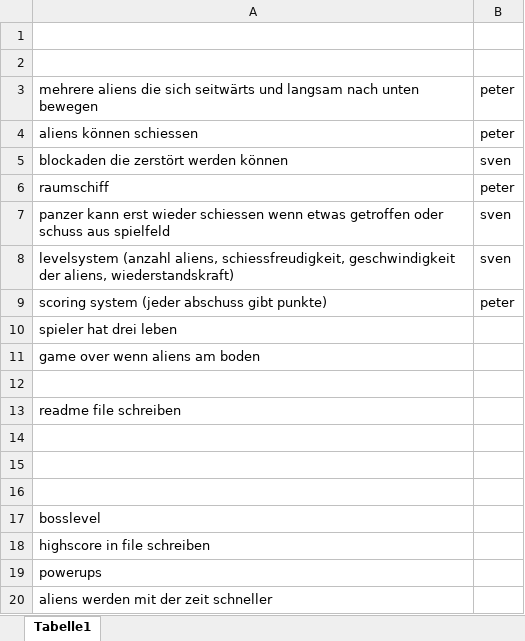
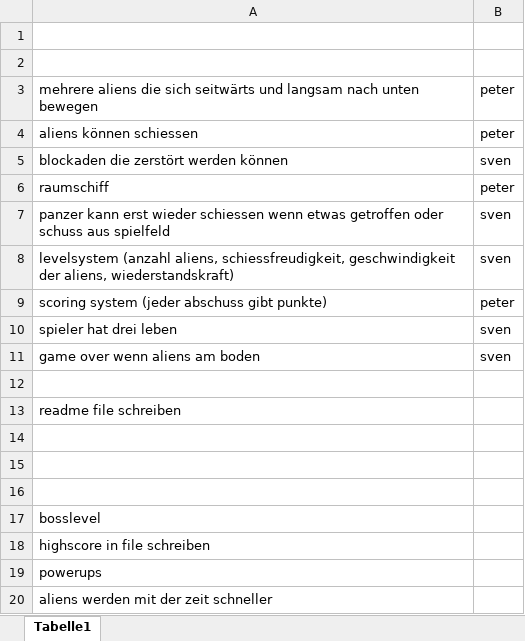
Before and after one commit to svbo/BrickInvaders, an Excel workbook: todos.xlsx, sheet Tabelle1, drawn as a sheet; values as stored, in another font and other column widths than the file's, no borders; the diff names each change by its address in the sheet, - before the commit and + after, or states it on an @@ line.

```diff
--- a/todos.xlsx (sheet Tabelle1)
+++ b/todos.xlsx (sheet Tabelle1)
-B10:B11: (empty)
+B10:B11: sven
```
Also changed, not shown: 3 other files.
